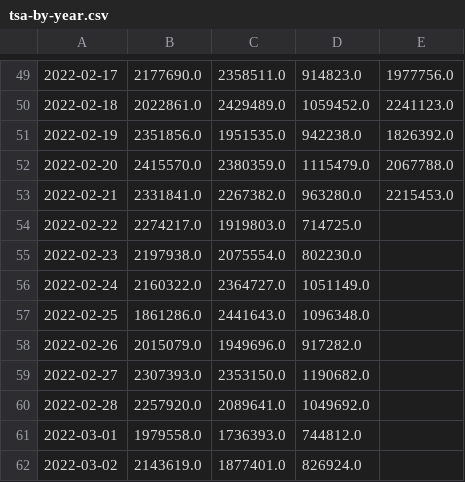
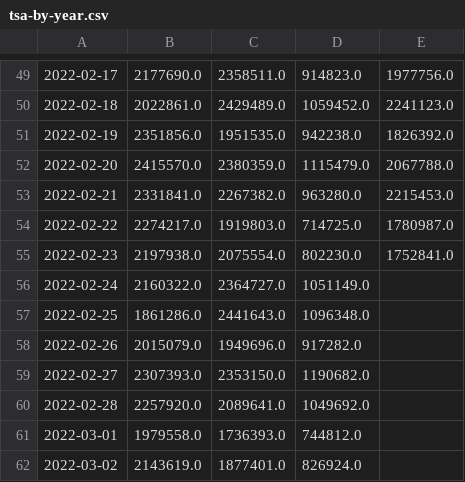
Before and after one commit to bbgatch/bbgatch.github.io, a CSV file: projects/tsa/data/tsa-by-year.csv, drawn as a sheet; only a part is shown, gaps mark what is left out; the diff names each change by its address in the sheet, - before the commit and + after, or states it on an @@ line.

Commit message:
Updating TSA data.

```diff
--- a/projects/tsa/data/tsa-by-year.csv
+++ b/projects/tsa/data/tsa-by-year.csv
-E54: (empty)
+E54: 1780987.0
-E55: (empty)
+E55: 1752841.0
```
Also changed, not shown: projects/tsa/data/tsa-orig.csv, 6 other files.
